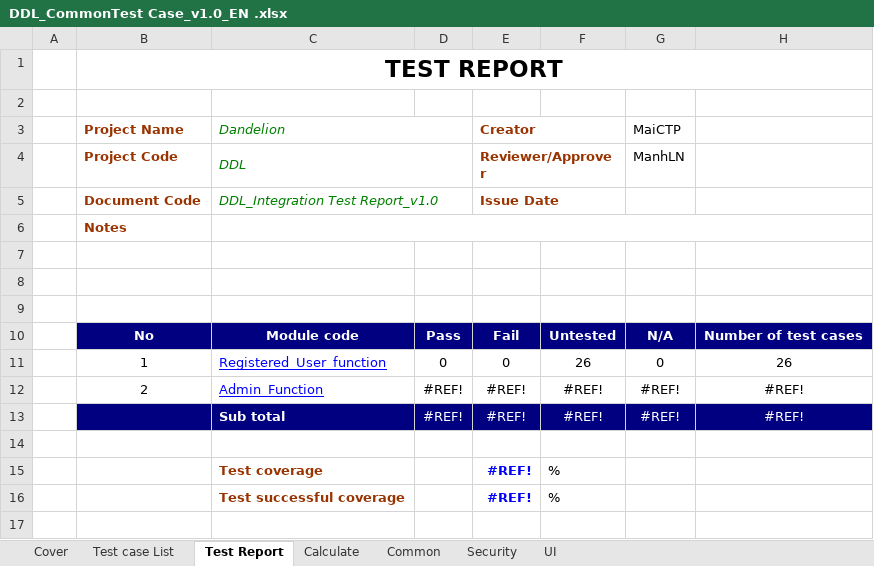
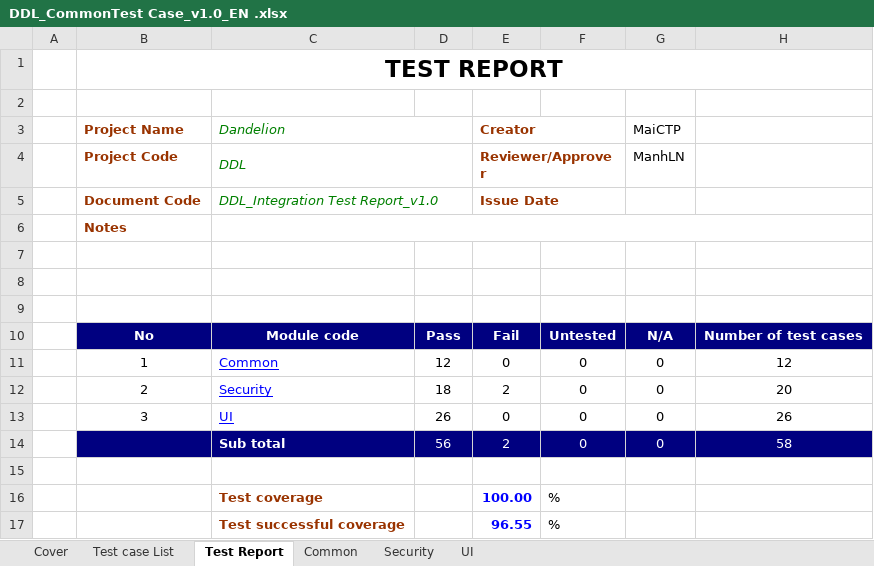
Before and after one commit to sangnvus/2015FALLJS01, an Excel workbook: WIP/Documents/Report 5/Test Result/DDL_CommonTest Case_v1.0_EN .xlsx, sheet Test Report, drawn as a sheet; values as stored, in another font and other column widths than the file's, no borders; removed rows and columns are numbered as before the commit, all else as after; the diff names each change by its address in the sheet, - before the commit and + after, or states it on an @@ line.

Commit message:
Complete Report 5

```diff
--- a/WIP/Documents/Report 5/Test Result/DDL_CommonTest Case_v1.0_EN .xlsx (sheet Test Report)
+++ b/WIP/Documents/Report 5/Test Result/DDL_CommonTest Case_v1.0_EN .xlsx (sheet Test Report)
-sheet tab: Calculate
-row 11:  | 1 | Registered_User_function | 0 | 0 | 26 | 0 | 26
-row 12:  | 2 | Admin_Function | #REF! | #REF! | #REF! | #REF! | #REF!
-row 13:  |  | Sub total | #REF! | #REF! | #REF! | #REF! | #REF!
+row 11:  | 1 | Common | 12 | 0 | 0 | 0 | 12
+row 12:  | 2 | Security | 18 | 2 | 0 | 0 | 20
+row 13:  | 3 | UI | 26 | 0 | 0 | 0 | 26
+row 14:  |  | Sub total | 56 | 2 | 0 | 0 | 58
-E16 (Creator): #REF!
+E16 (Creator): 100.00
-E17 (Creator): #REF!
+E17 (Creator): 96.55
```
Also changed, not shown: sheet Common, sheet Security, sheet UI, formulas that keep their value, WIP/Documents/Report 5/DDL_Quality Report_1.0_EN.xlsx, WIP/Documents/Report 5/DDL_Test Report_v1.1_EN.xlsx, 6 other files.
